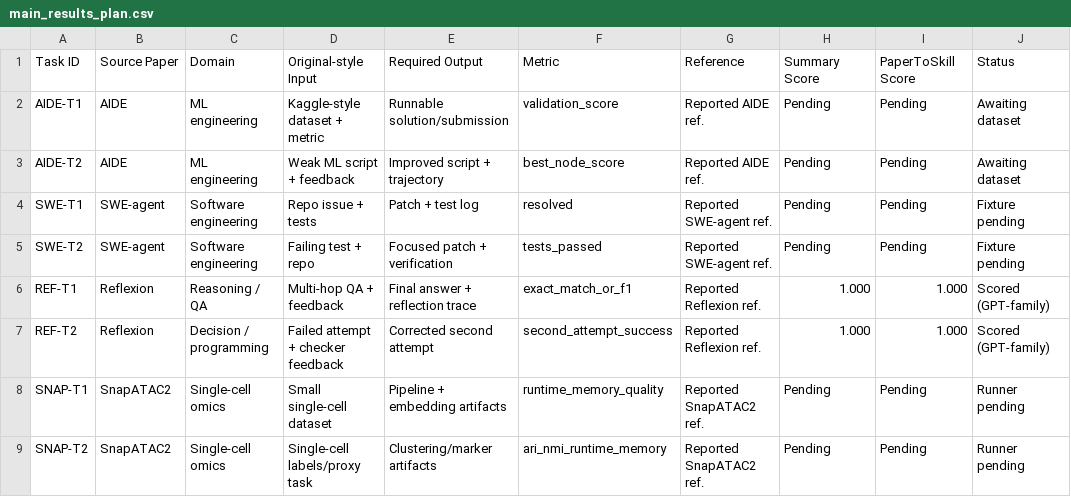
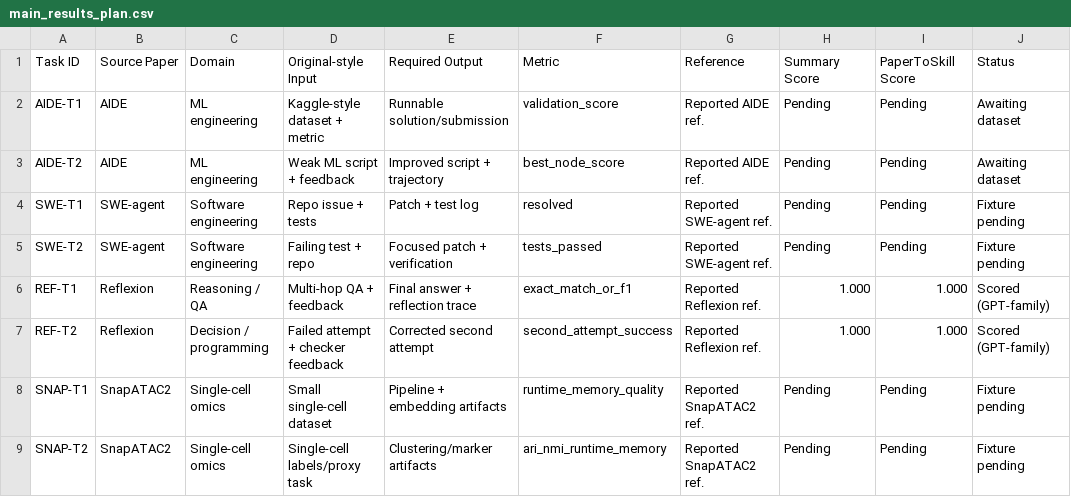
Before and after one commit to yougret1/PaperToSkill, a CSV file: results/real_reuse/main_results_plan.csv, drawn as a sheet.

Commit message:
feat: add snapatac2 real reuse execution layer

```diff
--- a/results/real_reuse/main_results_plan.csv
+++ b/results/real_reuse/main_results_plan.csv
@@ -7,3 +7,3 @@ REF-T1,Reflexion,Reasoning / QA,Multi-hop QA + feedback,Final answer + reflectio
 REF-T2,Reflexion,Decision / programming,Failed attempt + checker feedback,Corrected second attempt,second_attempt_success,Reported Reflexion ref.,1.000,1.000,Scored (GPT-family)
-SNAP-T1,SnapATAC2,Single-cell omics,Small single-cell dataset,Pipeline + embedding artifacts,runtime_memory_quality,Reported SnapATAC2 ref.,Pending,Pending,Runner pending
-SNAP-T2,SnapATAC2,Single-cell omics,Single-cell labels/proxy task,Clustering/marker artifacts,ari_nmi_runtime_memory,Reported SnapATAC2 ref.,Pending,Pending,Runner pending
+SNAP-T1,SnapATAC2,Single-cell omics,Small single-cell dataset,Pipeline + embedding artifacts,runtime_memory_quality,Reported SnapATAC2 ref.,Pending,Pending,Fixture pending
+SNAP-T2,SnapATAC2,Single-cell omics,Single-cell labels/proxy task,Clustering/marker artifacts,ari_nmi_runtime_memory,Reported SnapATAC2 ref.,Pending,Pending,Fixture pending
```
Also changed, not shown: 33 other files.
